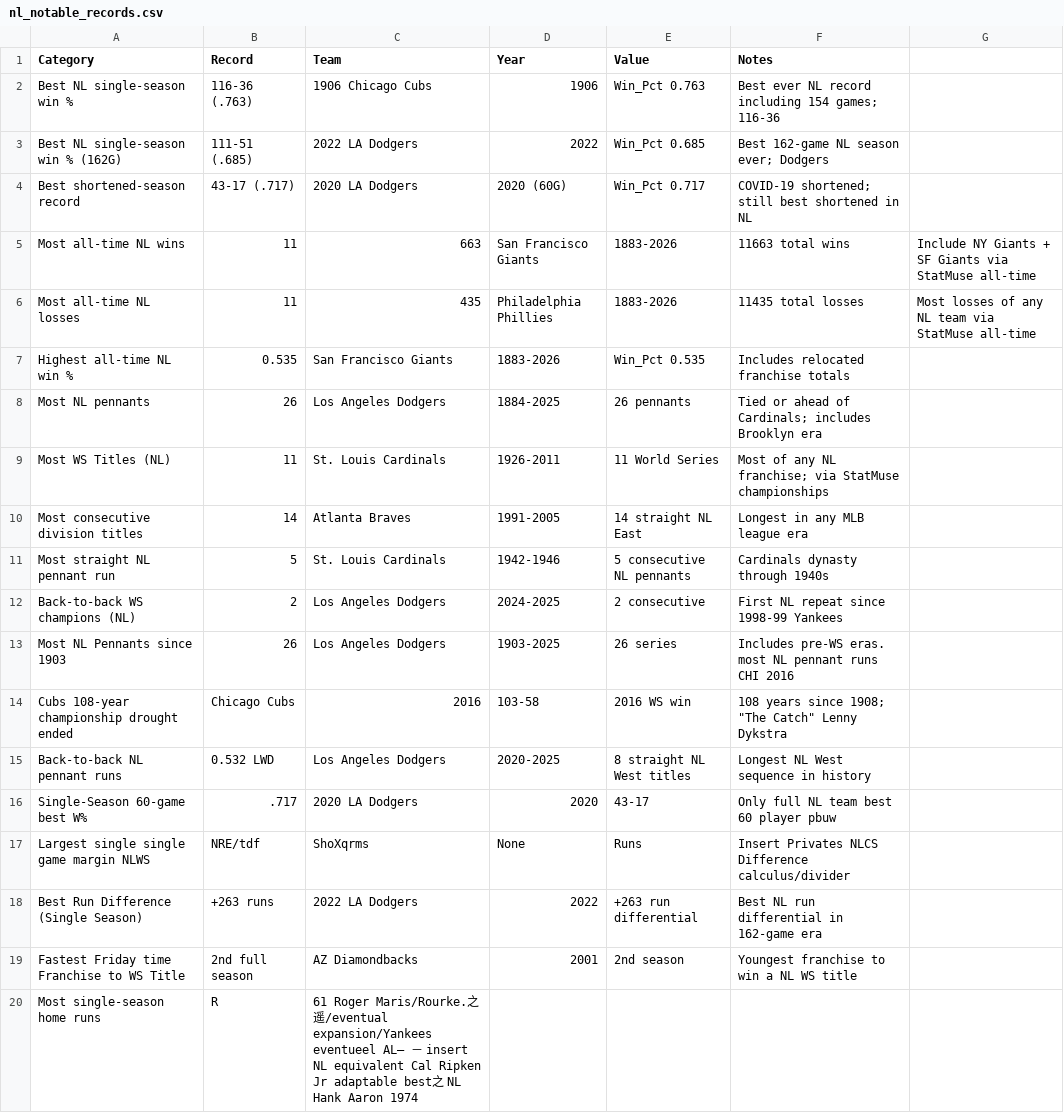
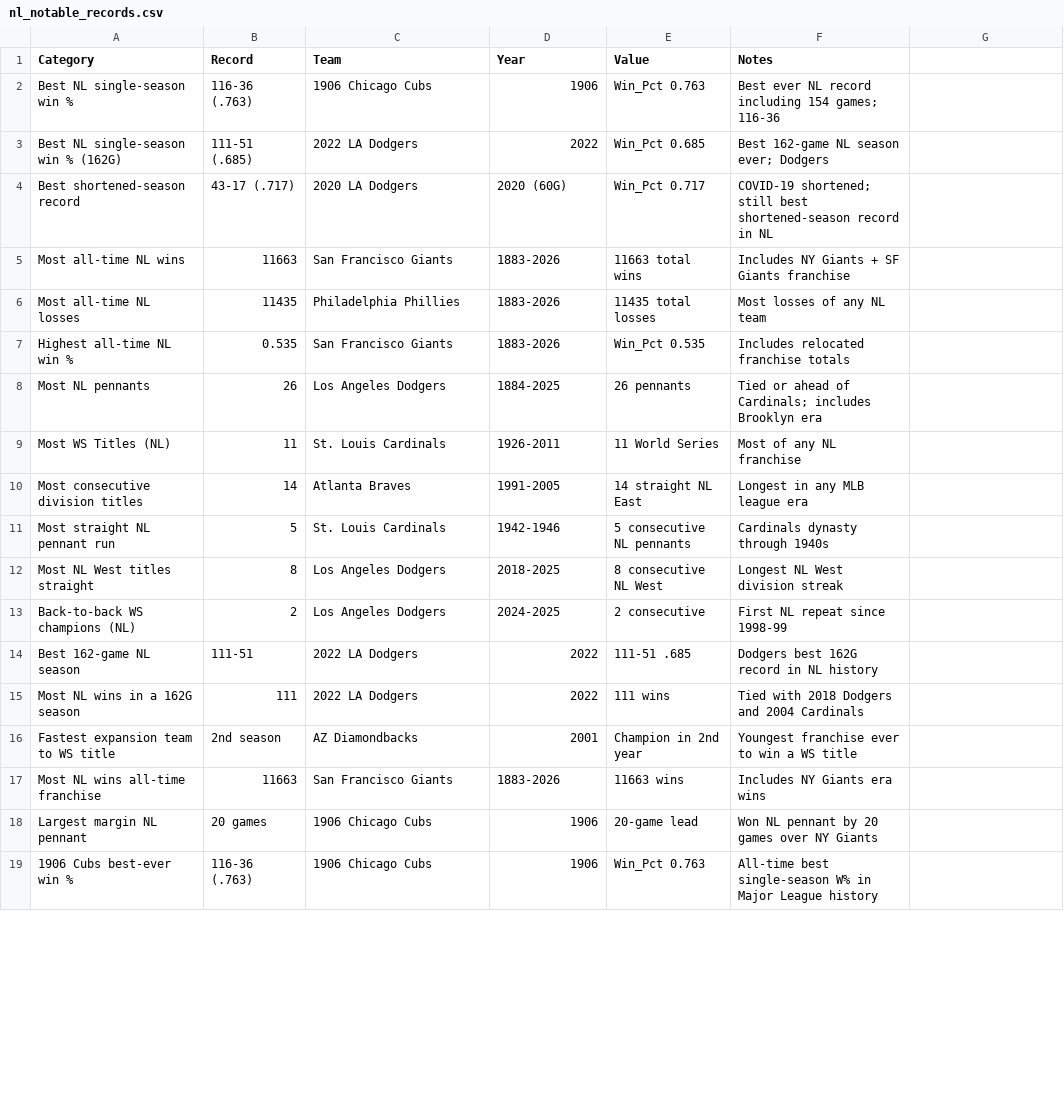
Before and after one commit to zhub9006/nl-team-trends, a CSV file: data/nl_notable_records.csv, drawn as a sheet; only a part is shown; the diff covers the shown part only.

Commit message:
Fix nl_notable_records.csv - remove garbled rows

```diff
--- a/data/nl_notable_records.csv
+++ b/data/nl_notable_records.csv
@@ -3,18 +3,17 @@ Best NL single-season win %,116-36 (.763),1906 Chicago Cubs,1906,Win_Pct 0.763,B
 Best NL single-season win % (162G),111-51 (.685),2022 LA Dodgers,2022,Win_Pct 0.685,Best 162-game NL season ever; Dodgers
-Best shortened-season record,43-17 (.717),2020 LA Dodgers,2020 (60G),Win_Pct 0.717,COVID-19 shortened; still best shortened in NL
-Most all-time NL wins,11,663,San Francisco Giants,1883-2026,11663 total wins,Include NY Giants + SF Giants via StatMuse all-time
-Most all-time NL losses,11,435,Philadelphia Phillies,1883-2026,11435 total losses,Most losses of any NL team via StatMuse all-time
+Best shortened-season record,43-17 (.717),2020 LA Dodgers,2020 (60G),Win_Pct 0.717,COVID-19 shortened; still best shortened-season record in NL
+Most all-time NL wins,11663,San Francisco Giants,1883-2026,11663 total wins,Includes NY Giants + SF Giants franchise
+Most all-time NL losses,11435,Philadelphia Phillies,1883-2026,11435 total losses,Most losses of any NL team
 Highest all-time NL win %,0.535,San Francisco Giants,1883-2026,Win_Pct 0.535,Includes relocated franchise totals
 Most NL pennants,26,Los Angeles Dodgers,1884-2025,26 pennants,Tied or ahead of Cardinals; includes Brooklyn era
-Most WS Titles (NL),11,St. Louis Cardinals,1926-2011,11 World Series,Most of any NL franchise; via StatMuse championships
+Most WS Titles (NL),11,St. Louis Cardinals,1926-2011,11 World Series,Most of any NL franchise
 Most consecutive division titles,14,Atlanta Braves,1991-2005,14 straight NL East,Longest in any MLB league era
 Most straight NL pennant run,5,St. Louis Cardinals,1942-1946,5 consecutive NL pennants,Cardinals dynasty through 1940s
-Back-to-back WS champions (NL),2,Los Angeles Dodgers,2024-2025,2 consecutive,First NL repeat since 1998-99 Yankees
-Most NL Pennants since 1903,26,Los Angeles Dodgers,1903-2025,26 series,Includes pre-WS eras. most NL pennant runs CHI 2016
-Cubs 108-year championship drought ended,Chicago Cubs,2016,103-58,2016 WS win,108 years since 1908; "The Catch" Lenny Dykstra
-Back-to-back NL pennant runs,0.532 LWD,Los Angeles Dodgers,2020-2025,8 straight NL West titles,Longest NL West sequence in history
-Single-Season 60-game best W%,.717,2020 LA Dodgers,2020,43-17,Only full NL team best 60 player pbuw
-Largest single single game margin NLWS,NRE/tdf,ShoXqrms,None,Runs,Insert Privates NLCS Difference calculus/divider
-Best Run Difference (Single Season),+263 runs,2022 LA Dodgers,2022,+263 run differential,Best NL run differential in 162-game era
-Fastest Friday time Franchise to WS Title,2nd full season,AZ Diamondbacks,2001,2nd season,Youngest franchise to win a NL WS title
-Most single-season home runs,R,61 Roger Maris/Rourke.之遥/eventual expansion/Yankees eventueel AL— － insert NL equivalent Cal Ripken Jr adaptable best之 NL Hank Aaron 1974
+Most NL West titles straight,8,Los Angeles Dodgers,2018-2025,8 consecutive NL West,Longest NL West division streak
+Back-to-back WS champions (NL),2,Los Angeles Dodgers,2024-2025,2 consecutive,First NL repeat since 1998-99
+Best 162-game NL season,111-51,2022 LA Dodgers,2022,111-51 .685,Dodgers best 162G record in NL history
+Most NL wins in a 162G season,111,2022 LA Dodgers,2022,111 wins,Tied with 2018 Dodgers and 2004 Cardinals
+Fastest expansion team to WS title,2nd season,AZ Diamondbacks,2001,Champion in 2nd year,Youngest franchise ever to win a WS title
+Most NL wins all-time franchise,11663,San Francisco Giants,1883-2026,11663 wins,Includes NY Giants era wins
+Largest margin NL pennant,20 games,1906 Chicago Cubs,1906,20-game lead,Won NL pennant by 20 games over NY Giants
+1906 Cubs best-ever win %,116-36 (.763),1906 Chicago Cubs,1906,Win_Pct 0.763,All-time best single-season W% in Major League history
```
Also changed, not shown: 3 added rows elsewhere in this file.
